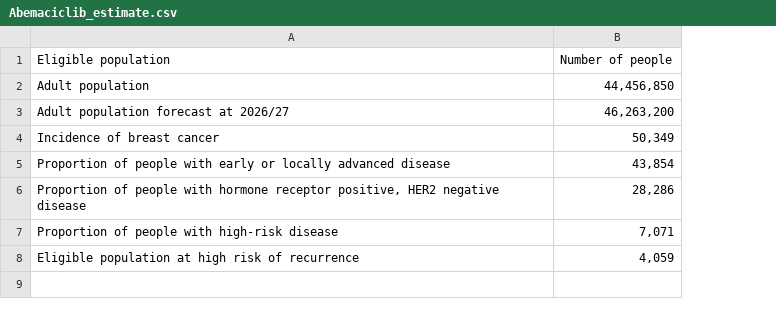
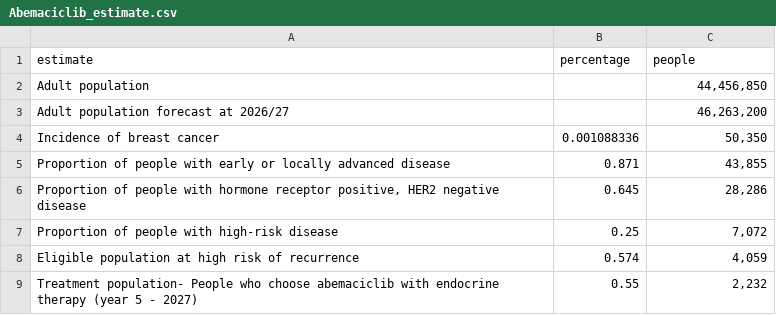
Before and after one commit to NICE-Data-and-Analytics/Prototype_BC_prescribing, a CSV file: data/Abemaciclib_estimate.csv, drawn as a sheet; removed rows and columns are numbered as before the commit, all else as after; the diff names each change by its address in the sheet, - before the commit and + after, or states it on an @@ line.

Commit message:
Including text and tables from Dom, deleting old .csv files

```diff
--- a/data/Abemaciclib_estimate.csv
+++ b/data/Abemaciclib_estimate.csv
+column B, rows 4-8: 0.001088336 | 0.871 | 0.645 | 0.25 | 0.574
-row 1: Eligible population | Number of people
+row 1: estimate | percentage | people
-C4: 50,349
+C4: 50,350
-C5: 43,854
+C5: 43,855
-C7: 7,071
+C7: 7,072
+row 9: Treatment population- People who choose abemaciclib with endocrine therapy (year 5 - 2027) | 0.55 | 2,232
```
Also changed, not shown: 4 other files.
